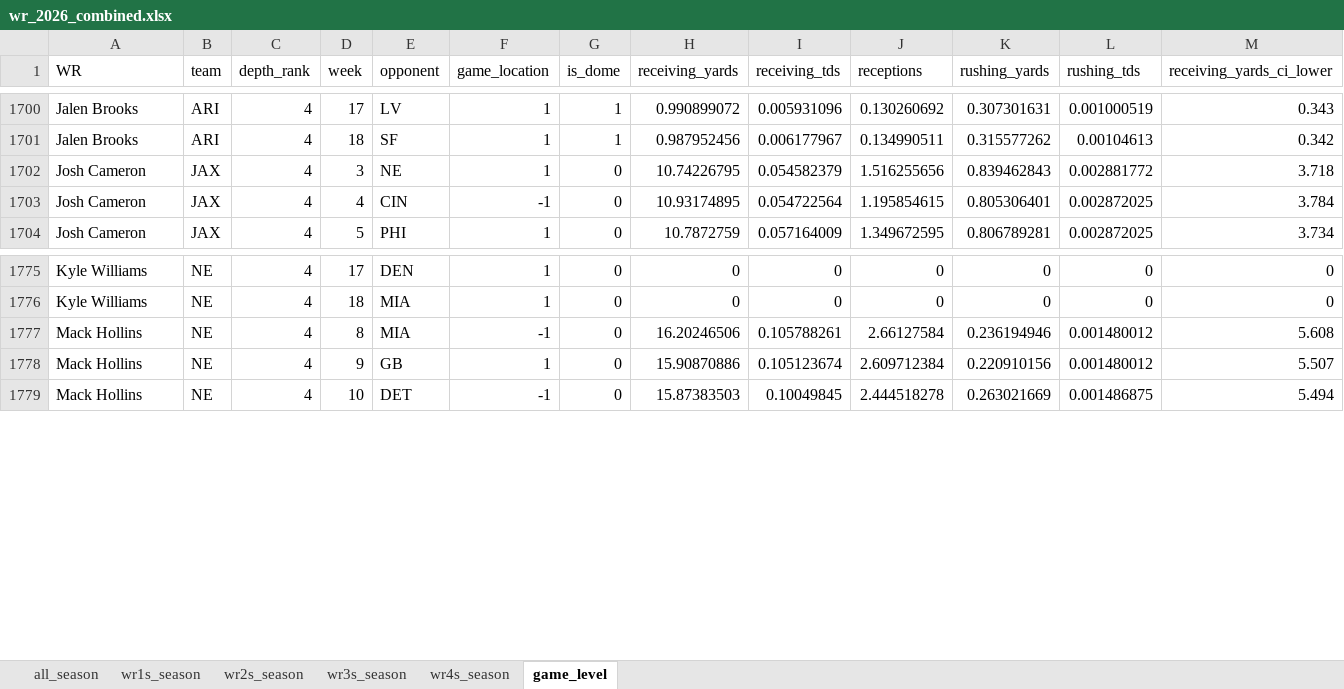
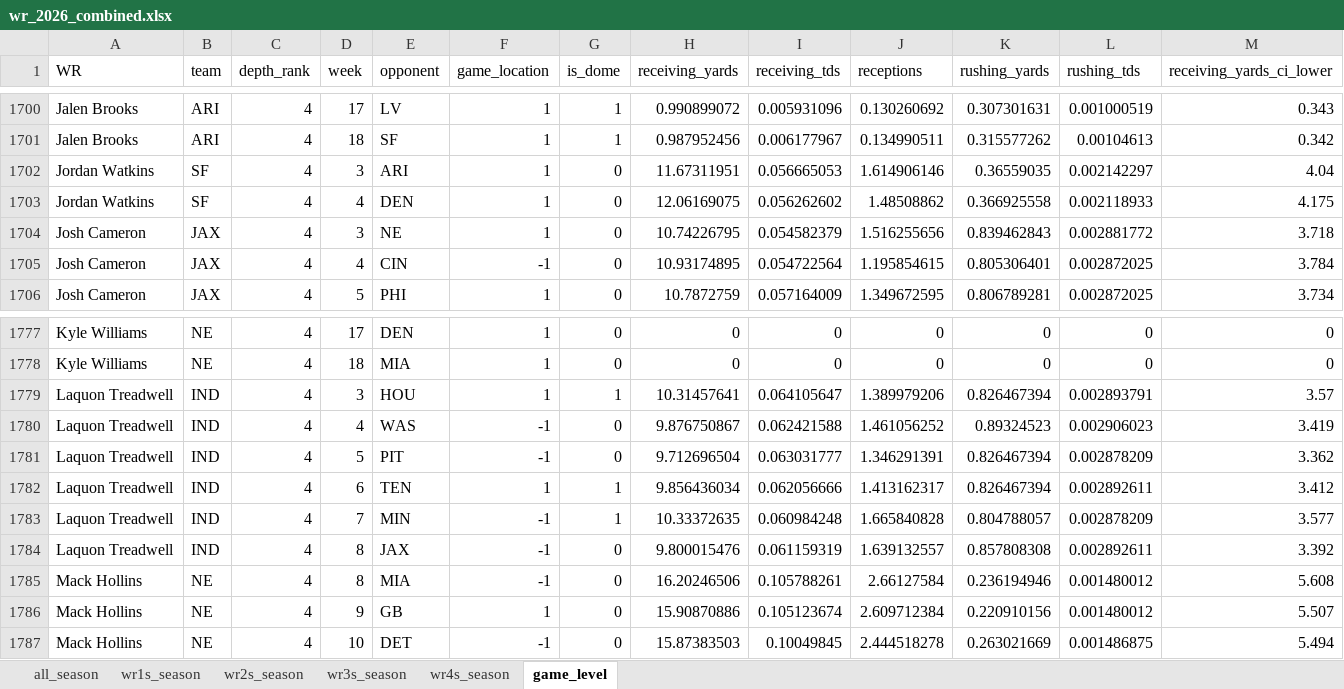
Before and after one commit to egomaniacsfantasy/lineup-lab, an Excel workbook: projections/wr_2026_combined.xlsx, sheet game_level, drawn as a sheet; only a part is shown, gaps mark what is left out; values as stored, in another font and other column widths than the file's, no borders; rows hold the shown columns only; the diff names each change by its address in the sheet, - before the commit and + after, or states it on an @@ line.

Commit message:
Update projections: wr_2026_combined.xlsx

```diff
--- a/projections/wr_2026_combined.xlsx (sheet game_level)
+++ b/projections/wr_2026_combined.xlsx (sheet game_level)
+row 1702: Jordan Watkins | SF | 4 | 3 | ARI | 1 | 0 | 11.67311951 | 0.056665053 | 1.614906146 | 0.36559035 | 0.002142297 | 4.04
+row 1703: Jordan Watkins | SF | 4 | 4 | DEN | 1 | 0 | 12.06169075 | 0.056262602 | 1.48508862 | 0.366925558 | 0.002118933 | 4.175
+row 1779: Laquon Treadwell | IND | 4 | 3 | HOU | 1 | 1 | 10.31457641 | 0.064105647 | 1.389979206 | 0.826467394 | 0.002893791 | 3.57
+row 1780: Laquon Treadwell | IND | 4 | 4 | WAS | -1 | 0 | 9.876750867 | 0.062421588 | 1.461056252 | 0.89324523 | 0.002906023 | 3.419
+row 1781: Laquon Treadwell | IND | 4 | 5 | PIT | -1 | 0 | 9.712696504 | 0.063031777 | 1.346291391 | 0.826467394 | 0.002878209 | 3.362
+row 1782: Laquon Treadwell | IND | 4 | 6 | TEN | 1 | 1 | 9.856436034 | 0.062056666 | 1.413162317 | 0.826467394 | 0.002892611 | 3.412
+row 1783: Laquon Treadwell | IND | 4 | 7 | MIN | -1 | 1 | 10.33372635 | 0.060984248 | 1.665840828 | 0.804788057 | 0.002878209 | 3.577
+row 1784: Laquon Treadwell | IND | 4 | 8 | JAX | -1 | 0 | 9.800015476 | 0.061159319 | 1.639132557 | 0.857808308 | 0.002892611 | 3.392
```
Also changed, not shown: sheet wr4s_season, sheet all_season.
